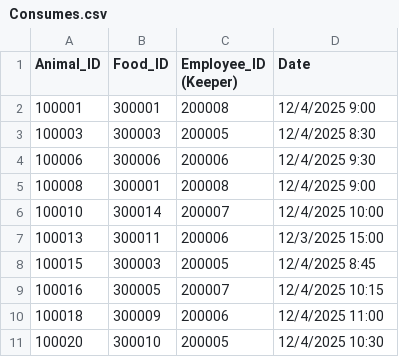
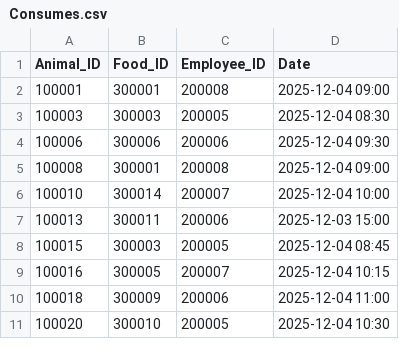
Before and after one commit to EMMANOUIL-ALKIS-SOURIS/DatabaseZooProject, a CSV file: TableCSVs/Consumes.csv, drawn as a sheet.

```diff
--- a/TableCSVs/Consumes.csv
+++ b/TableCSVs/Consumes.csv
@@ -1,11 +1,11 @@
-Animal_ID,Food_ID,Employee_ID (Keeper),Date
-100001,300001,200008,12/4/2025 9:00
-100003,300003,200005,12/4/2025 8:30
-100006,300006,200006,12/4/2025 9:30
-100008,300001,200008,12/4/2025 9:00
-100010,300014,200007,12/4/2025 10:00
-100013,300011,200006,12/3/2025 15:00
-100015,300003,200005,12/4/2025 8:45
-100016,300005,200007,12/4/2025 10:15
-100018,300009,200006,12/4/2025 11:00
-100020,300010,200005,12/4/2025 10:30
+Animal_ID,Food_ID,Employee_ID,Date
+100001,300001,200008,2025-12-04 09:00
+100003,300003,200005,2025-12-04 08:30
+100006,300006,200006,2025-12-04 09:30
+100008,300001,200008,2025-12-04 09:00
+100010,300014,200007,2025-12-04 10:00
+100013,300011,200006,2025-12-03 15:00
+100015,300003,200005,2025-12-04 08:45
+100016,300005,200007,2025-12-04 10:15
+100018,300009,200006,2025-12-04 11:00
+100020,300010,200005,2025-12-04 10:30
```
Also changed, not shown: TableCSVs/Animal.csv, TableCSVs/Contract.csv, 7 other files.
